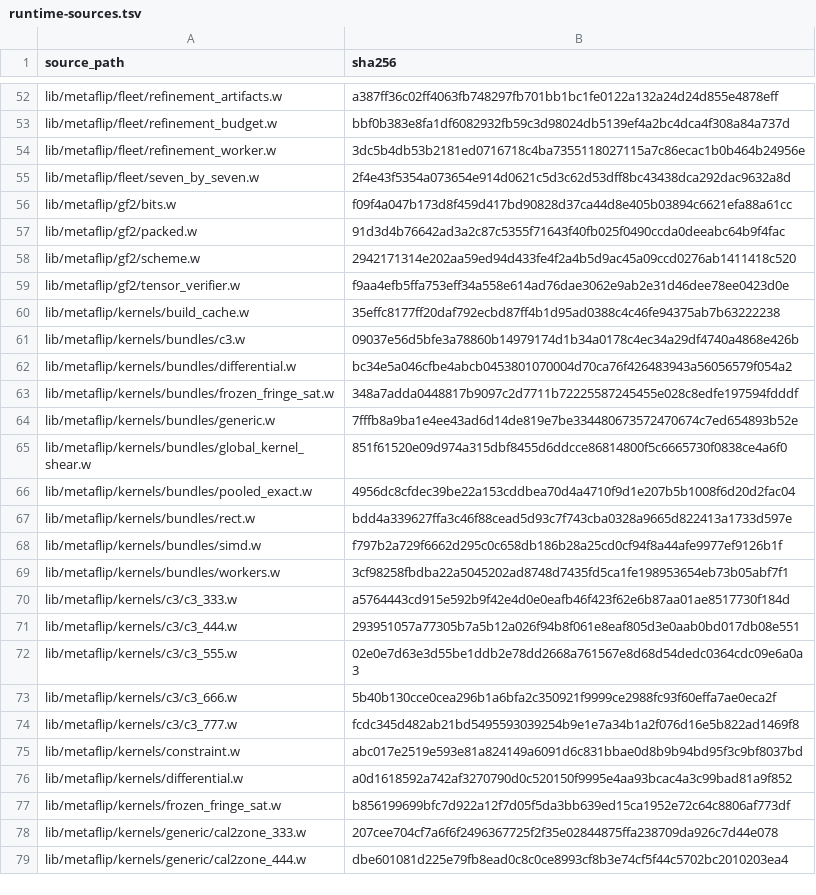
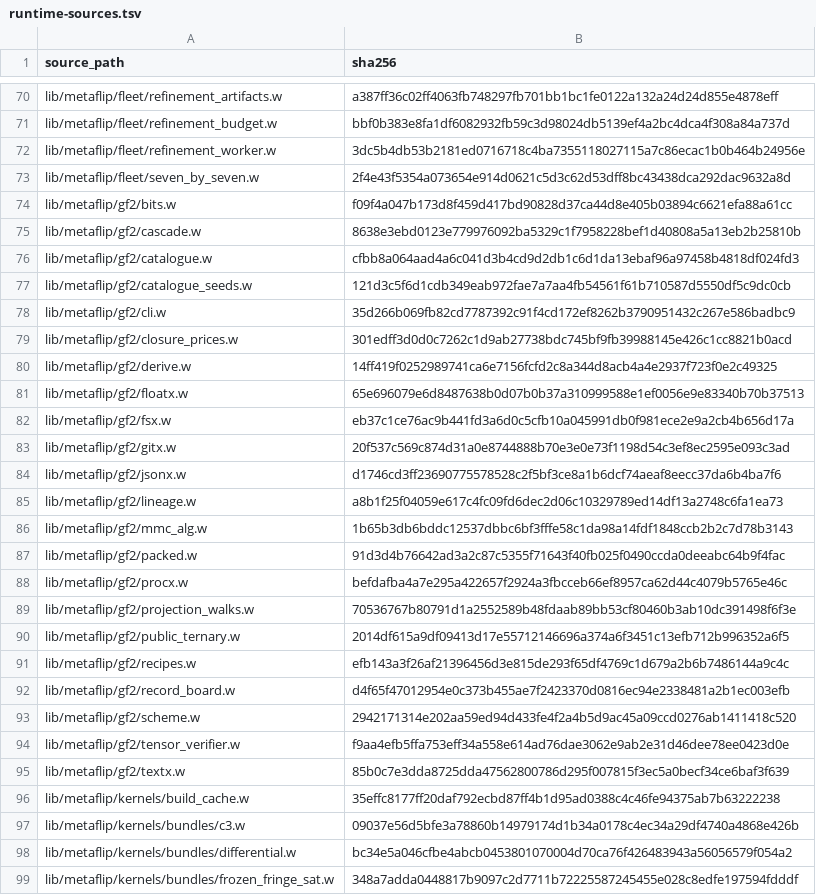
Before and after one commit to tungsten-lang/tungsten, a TSV file: bits/tungsten-metaflip/lib/metaflip/manifests/runtime-sources.tsv, drawn as a sheet; only a part is shown, gaps mark what is left out; the shorter side is filled out with more unchanged rows; the diff covers the shown part only.

```diff
--- a/bits/tungsten-metaflip/lib/metaflip/manifests/runtime-sources.tsv
+++ b/bits/tungsten-metaflip/lib/metaflip/manifests/runtime-sources.tsv
@@ -56,5 +74,23 @@ lib/metaflip/fleet/seven_by_seven.w	2f4e43f5354a073654e914d0621c5d3c62d53dff8bc4
 lib/metaflip/gf2/bits.w	f09f4a047b173d8f459d417bd90828d37ca44d8e405b03894c6621efa88a61cc
+lib/metaflip/gf2/cascade.w	8638e3ebd0123e779976092ba5329c1f7958228bef1d40808a5a13eb2b25810b
+lib/metaflip/gf2/catalogue.w	cfbb8a064aad4a6c041d3b4cd9d2db1c6d1da13ebaf96a97458b4818df024fd3
+lib/metaflip/gf2/catalogue_seeds.w	121d3c5f6d1cdb349eab972fae7a7aa4fb54561f61b710587d5550df5c9dc0cb
+lib/metaflip/gf2/cli.w	35d266b069fb82cd7787392c91f4cd172ef8262b3790951432c267e586badbc9
+lib/metaflip/gf2/closure_prices.w	301edff3d0d0c7262c1d9ab27738bdc745bf9fb39988145e426c1cc8821b0acd
+lib/metaflip/gf2/derive.w	14ff419f0252989741ca6e7156fcfd2c8a344d8acb4a4e2937f723f0e2c49325
+lib/metaflip/gf2/floatx.w	65e696079e6d8487638b0d07b0b37a310999588e1ef0056e9e83340b70b37513
+lib/metaflip/gf2/fsx.w	eb37c1ce76ac9b441fd3a6d0c5cfb10a045991db0f981ece2e9a2cb4b656d17a
+lib/metaflip/gf2/gitx.w	20f537c569c874d31a0e8744888b70e3e0e73f1198d54c3ef8ec2595e093c3ad
+lib/metaflip/gf2/jsonx.w	d1746cd3ff23690775578528c2f5bf3ce8a1b6dcf74aeaf8eecc37da6b4ba7f6
+lib/metaflip/gf2/lineage.w	a8b1f25f04059e617c4fc09fd6dec2d06c10329789ed14df13a2748c6fa1ea73
+lib/metaflip/gf2/mmc_alg.w	1b65b3db6bddc12537dbbc6bf3fffe58c1da98a14fdf1848ccb2b2c7d78b3143
 lib/metaflip/gf2/packed.w	91d3d4b76642ad3a2c87c5355f71643f40fb025f0490ccda0deeabc64b9f4fac
+lib/metaflip/gf2/procx.w	befdafba4a7e295a422657f2924a3fbcceb66ef8957ca62d44c4079b5765e46c
+lib/metaflip/gf2/projection_walks.w	70536767b80791d1a2552589b48fdaab89bb53cf80460b3ab10dc391498f6f3e
+lib/metaflip/gf2/public_ternary.w	2014df615a9df09413d17e55712146696a374a6f3451c13efb712b996352a6f5
+lib/metaflip/gf2/recipes.w	efb143a3f26af21396456d3e815de293f65df4769c1d679a2b6b7486144a9c4c
+lib/metaflip/gf2/record_board.w	d4f65f47012954e0c373b455ae7f2423370d0816ec94e2338481a2b1ec003efb
 lib/metaflip/gf2/scheme.w	2942171314e202aa59ed94d433fe4f2a4b5d9ac45a09ccd0276ab1411418c520
 lib/metaflip/gf2/tensor_verifier.w	f9aa4efb5ffa753eff34a558e614ad76dae3062e9ab2e31d46dee78ee0423d0e
+lib/metaflip/gf2/textx.w	85b0c7e3dda8725dda47562800786d295f007815f3ec5a0becf34ce6baf3f639
 lib/metaflip/kernels/build_cache.w	35effc8177ff20daf792ecbd87ff4b1d95ad0388c4c46fe94375ab7b63222238
```
Also changed, not shown: 20 added rows and 1 edited cell elsewhere in this file, 1 other file.
